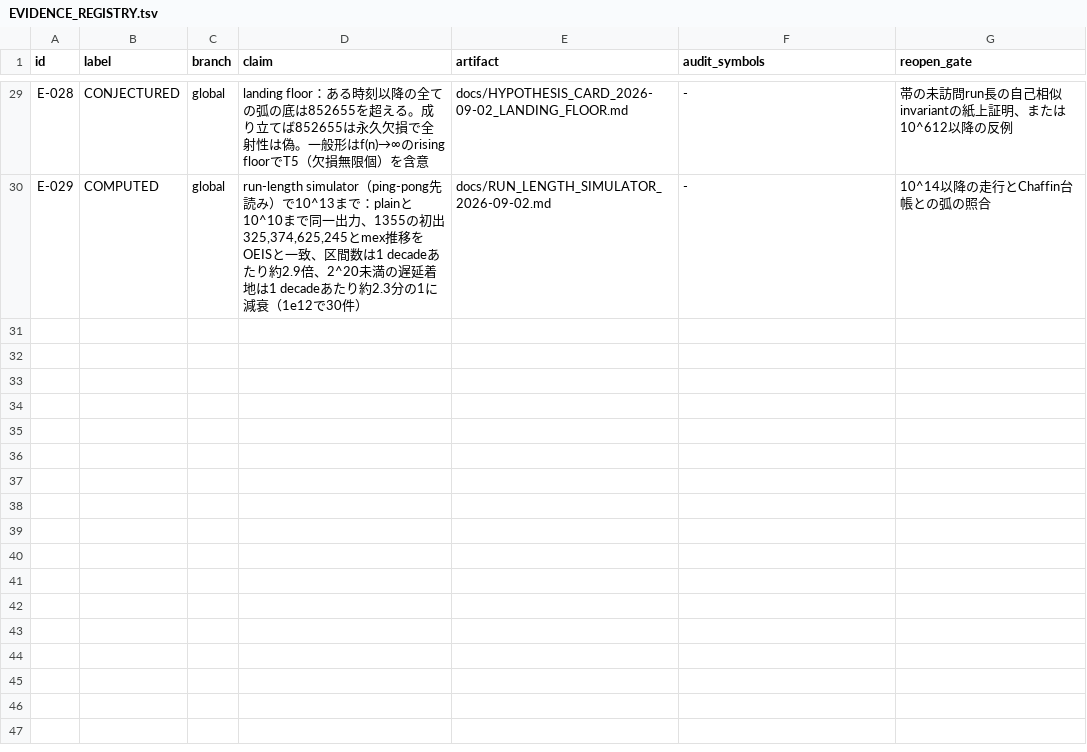
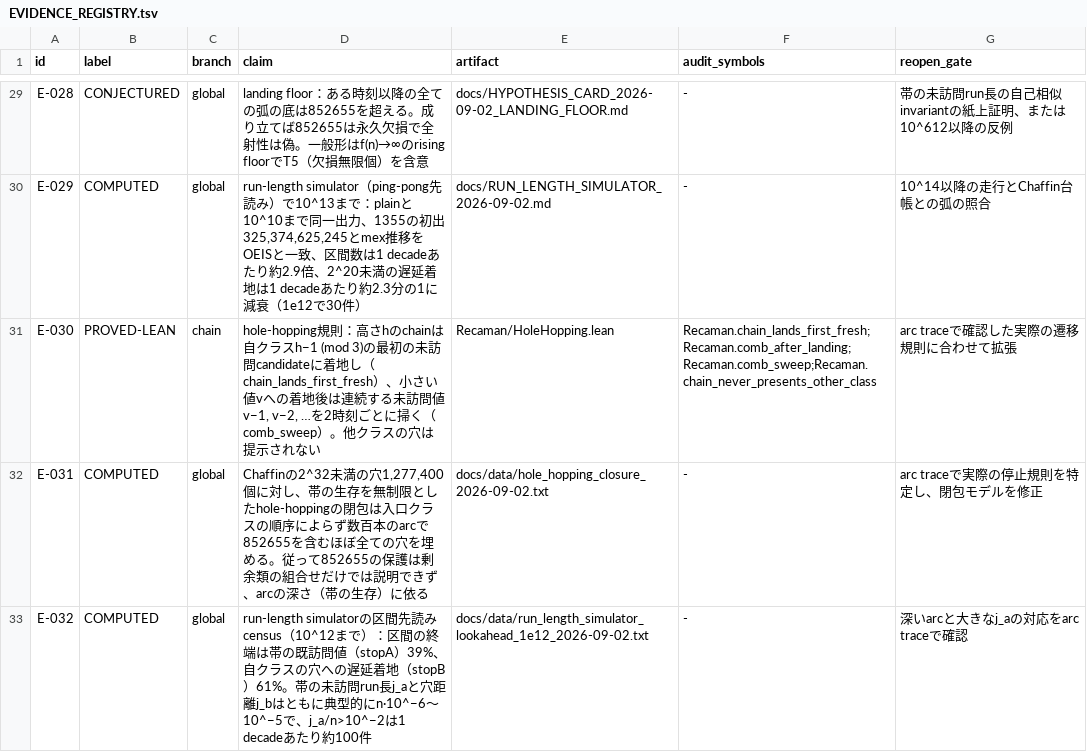
Before and after one commit to hirokidaichi/recaman-lean-research, a TSV file: docs/EVIDENCE_REGISTRY.tsv, drawn as a sheet; only a part is shown, gaps mark what is left out.

```diff
--- a/docs/EVIDENCE_REGISTRY.tsv
+++ b/docs/EVIDENCE_REGISTRY.tsv
@@ -30 +30,4 @@ E-028	CONJECTURED	global	landing floor：ある時刻以降の全ての弧の底
 E-029	COMPUTED	global	run-length simulator（ping-pong先読み）で10^13まで：plainと10^10まで同一出力、1355の初出325,374,625,245とmex推移をOEISと一致、区間数は1 decadeあたり約2.9倍、2^20未満の遅延着地は1 decadeあたり約2.3分の1に減衰（1e12で30件）	docs/RUN_LENGTH_SIMULATOR_2026-09-02.md	-	10^14以降の走行とChaffin台帳との弧の照合
+E-030	PROVED-LEAN	chain	hole-hopping規則：高さhのchainは自クラスh−1 (mod 3)の最初の未訪問candidateに着地し（chain_lands_first_fresh）、小さい値vへの着地後は連続する未訪問値v−1, v−2, …を2時刻ごとに掃く（comb_sweep）。他クラスの穴は提示されない	Recaman/HoleHopping.lean	Recaman.chain_lands_first_fresh;Recaman.comb_after_landing;Recaman.comb_sweep;Recaman.chain_never_presents_other_class	arc traceで確認した実際の遷移規則に合わせて拡張
+E-031	COMPUTED	global	Chaffinの2^32未満の穴1,277,400個に対し、帯の生存を無制限としたhole-hoppingの閉包は入口クラスの順序によらず数百本のarcで852655を含むほぼ全ての穴を埋める。従って852655の保護は剰余類の組合せだけでは説明できず、arcの深さ（帯の生存）に依る	docs/data/hole_hopping_closure_2026-09-02.txt	-	arc traceで実際の停止規則を特定し、閉包モデルを修正
+E-032	COMPUTED	global	run-length simulatorの区間先読みcensus（10^12まで）：区間の終端は帯の既訪問値（stopA）39%、自クラスの穴への遅延着地（stopB）61%。帯の未訪問run長j_aと穴距離j_bはともに典型的にn·10^−6〜10^−5で、j_a/n>10^−2は1 decadeあたり約100件	docs/data/run_length_simulator_lookahead_1e12_2026-09-02.txt	-	深いarcと大きなj_aの対応をarc traceで確認
```
Also changed, not shown: docs/MODULE_IMPORT_CONTRACTS.tsv, 15 other files.
